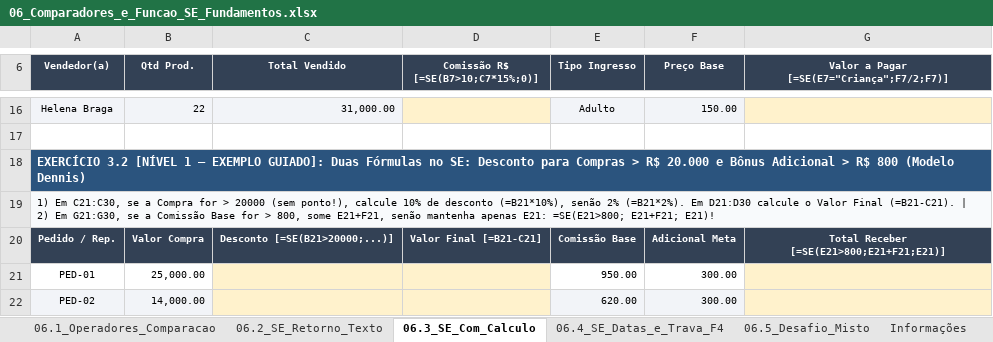
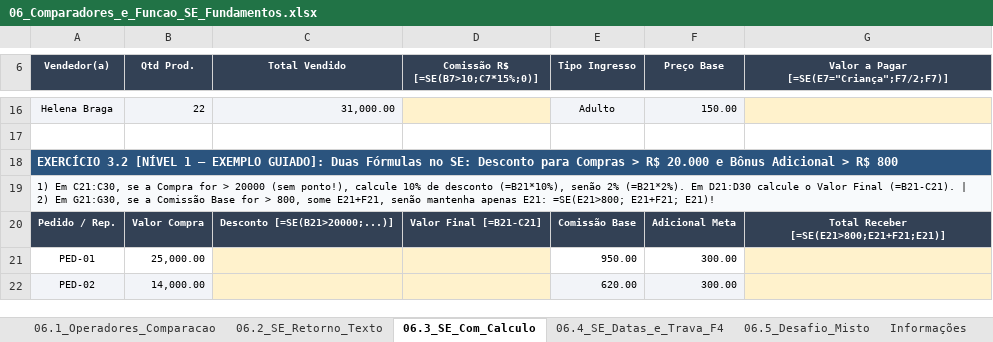
Before and after one commit to jeronimo-jrsilva/portal-ensino, an Excel workbook: downloads/excel/06_Comparadores_e_Funcao_SE_Fundamentos.xlsx, sheet 06.3_SE_Com_Calculo, drawn as a sheet; only a part is shown, gaps mark what is left out; values as stored, in another font and other column widths than the file's, no borders; the diff names each change by its address in the sheet, - before the commit and + after, or states it on an @@ line.

Commit message:
fix(excel): padroniza autor Jeronimo Silva sem acento e remove referencias ao Prof. Dennis (Cadernos 01 a 06)

```diff
--- a/downloads/excel/06_Comparadores_e_Funcao_SE_Fundamentos.xlsx (sheet 06.3_SE_Com_Calculo)
+++ b/downloads/excel/06_Comparadores_e_Funcao_SE_Fundamentos.xlsx (sheet 06.3_SE_Com_Calculo)
-A18 (Vendedor(a)): …R$ 800 (Modelo Dennis)
+A18 (Vendedor(a)): …R$ 800
```
Also changed, not shown: sheet 06.5_Desafio_Misto, sheet 06.2_SE_Retorno_Texto, sheet Informações, sheet 06.4_SE_Datas_e_Trava_F4, downloads/excel/01_Manipulacao_Sequencias_e_Colagem.xlsx, downloads/excel/02_Formatacao_Grupo_Numero_e_Condicional.xlsx, 3 other files.
